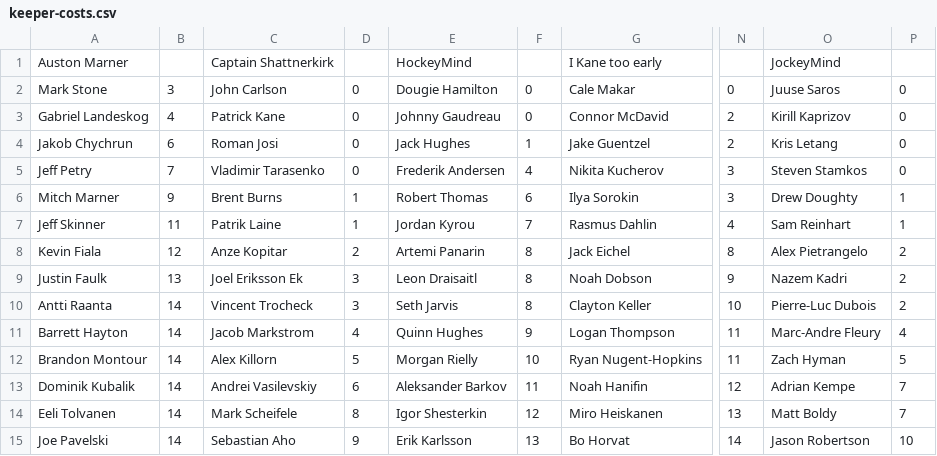
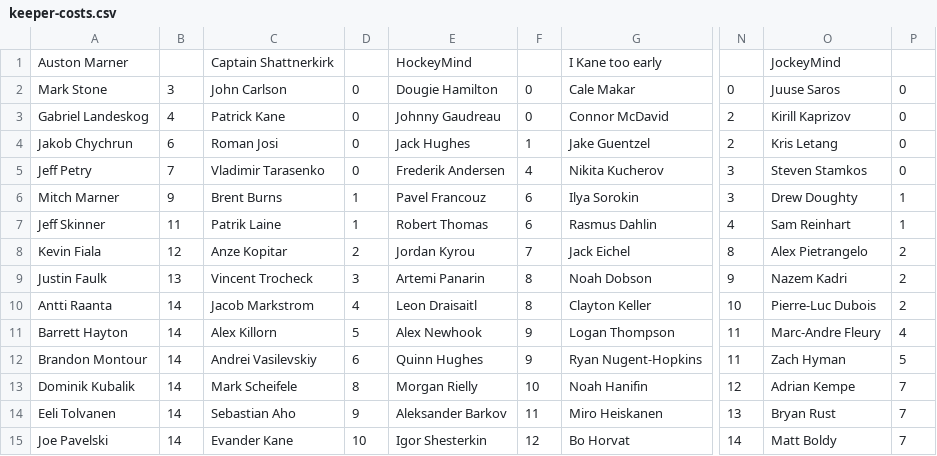
Before and after one commit to hkyplyr/keeper-league, a CSV file: docs/keeper-costs.csv, drawn as a sheet; only a part is shown, gaps mark what is left out; the diff covers the shown part only; the diff names each change by its address in the sheet, - before the commit and + after, or states it on an @@ line.

Commit message:
Update keeper costs

```diff
--- a/docs/keeper-costs.csv
+++ b/docs/keeper-costs.csv
-E6: Robert Thomas
+E6: Pavel Francouz
-E7: Jordan Kyrou
+E7: Robert Thomas
-F7: 7
+F7: 6
-E8: Artemi Panarin
+E8: Jordan Kyrou
-F8: 8
+F8: 7
-C9: Joel Eriksson Ek
+C9: Vincent Trocheck
-E9: Leon Draisaitl
+E9: Artemi Panarin
-C10: Vincent Trocheck
+C10: Jacob Markstrom
-D10: 3
+D10: 4
-E10: Seth Jarvis
+E10: Leon Draisaitl
-C11: Jacob Markstrom
+C11: Alex Killorn
-D11: 4
+D11: 5
-E11: Quinn Hughes
+E11: Alex Newhook
-C12: Alex Killorn
+C12: Andrei Vasilevskiy
-D12: 5
+D12: 6
-E12: Morgan Rielly
+E12: Quinn Hughes
-F12: 10
+F12: 9
-C13: Andrei Vasilevskiy
+C13: Mark Scheifele
-D13: 6
+D13: 8
-E13: Aleksander Barkov
+E13: Morgan Rielly
-F13: 11
+F13: 10
-C14: Mark Scheifele
+C14: Sebastian Aho
-D14: 8
+D14: 9
-E14: Igor Shesterkin
+E14: Aleksander Barkov
-F14: 12
+F14: 11
-O14: Matt Boldy
+O14: Bryan Rust
-C15: Sebastian Aho
+C15: Evander Kane
-D15: 9
+D15: 10
-E15: Erik Karlsson
+E15: Igor Shesterkin
-F15: 13
+F15: 12
-O15: Jason Robertson
+O15: Matt Boldy
-P15: 10
+P15: 7
```
Also changed, not shown: 39 edited cells elsewhere in this file.
